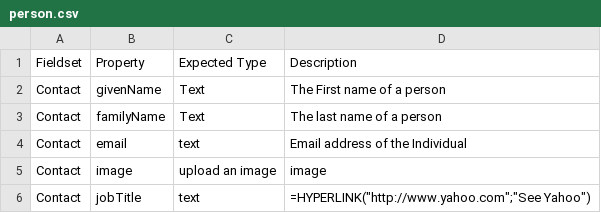
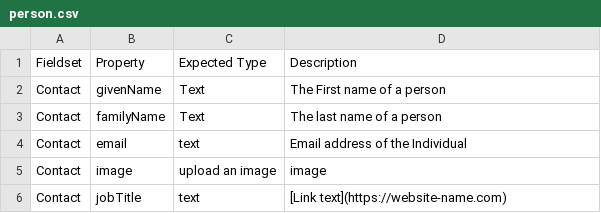
Before and after one commit to fgdcgov/NSDI, a CSV file: Schema/person.csv, drawn as a sheet.

Commit message:
Update person.csv

```diff
--- a/Schema/person.csv
+++ b/Schema/person.csv
@@ -5,2 +5,2 @@ Contact,email,text,Email address of the Individual
 Contact,image,upload an image, image
-Contact,jobTitle,text,"=HYPERLINK(""http://www.yahoo.com"";""See Yahoo"")"
+Contact,jobTitle,text,[Link text](https://website-name.com)
```
